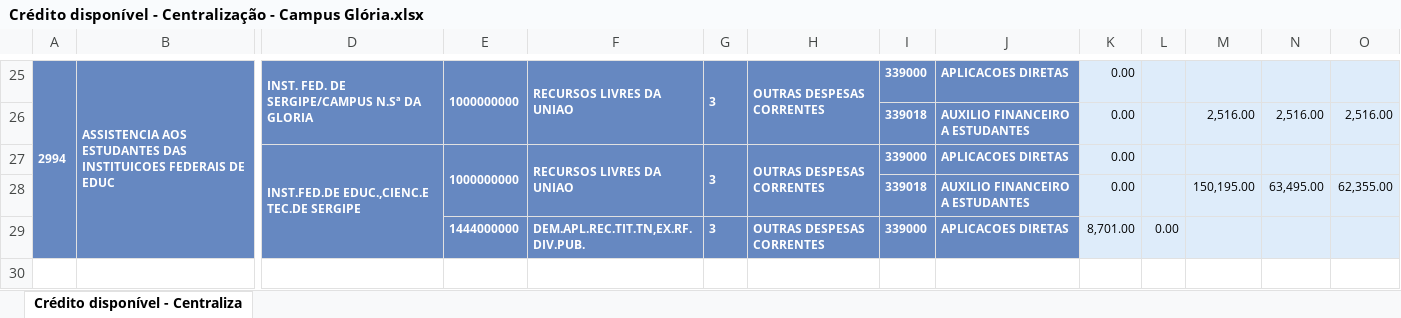
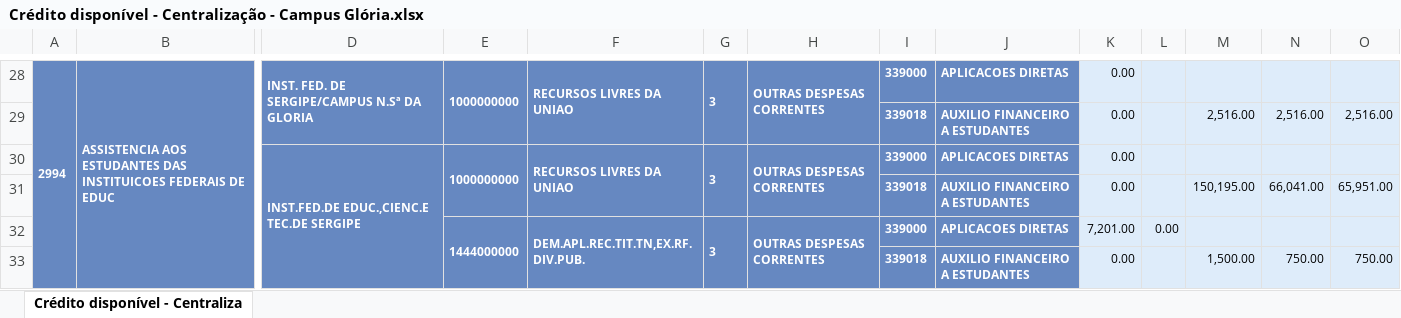
Before and after one commit to Rodslater/proad, an Excel workbook: Crédito disponível - Centralização - Campus Glória.xlsx, sheet Crédito disponível - Centraliza, drawn as a sheet; only a part is shown, gaps mark what is left out; values as stored, in another font and other column widths than the file's, no borders; addresses are those after the commit; rows hold the shown columns only; the diff covers the shown part only; the diff names each change by its address in the sheet, - before the commit and + after, or states it on an @@ line.

```diff
--- a/Crédito disponível - Centralização - Campus Glória.xlsx (sheet Crédito disponível - Centraliza)
+++ b/Crédito disponível - Centralização - Campus Glória.xlsx (sheet Crédito disponível - Centraliza)
-N31: 63,495.00
+N31: 66,041.00
-O31: 62,355.00
+O31: 65,951.00
+E32:E33 merged
+F32:F33 merged
+G32:G33 merged
+H32:H33 merged
-K32: 8,701.00
+K32: 7,201.00
+row 33:  |  |  |  |  |  |  | 339018 | AUXILIO FINANCEIRO A ESTUDANTES | 0.00 |  | 1,500.00 | 750.00 | 750.00
```
Also changed, not shown: 3 added rows, 24 edited cells and merged cells elsewhere in this sheet, Crédito disponível - Centralização - Campus Aracaju.xlsx, Crédito disponível - Centralização - Campus Estância.xlsx, 9 other files.
